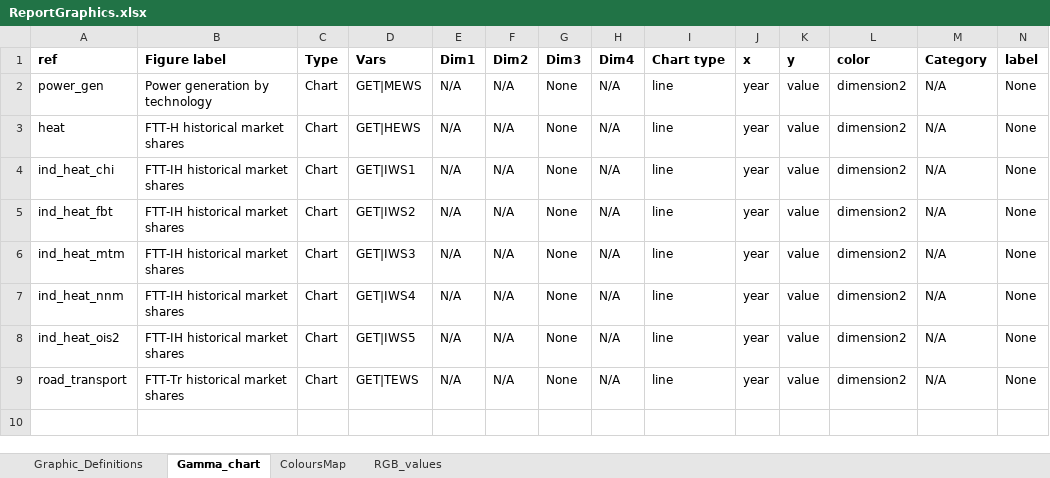
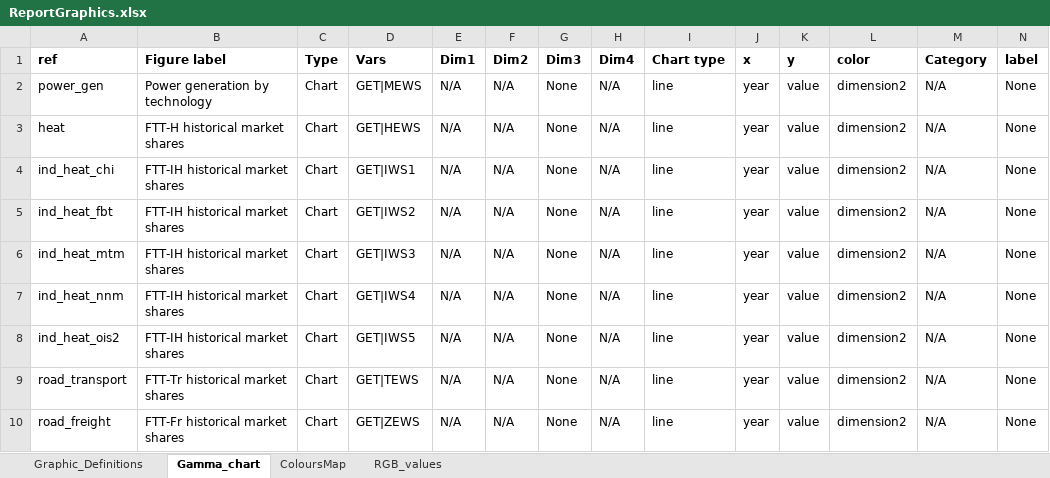
Before and after one commit to cpmodel/FTT_StandAlone, an Excel workbook: Utilities/titles/ReportGraphics.xlsx, sheet Gamma_chart, drawn as a sheet; only a part is shown; values as stored, in another font and other column widths than the file's, no borders; rows hold the shown columns only; the diff names each change by its address in the sheet, - before the commit and + after, or states it on an @@ line.

Commit message:
Update ReportGraphics.xlsx
Adding FTT-Freight to the ReportGraphics spreadsheet to solve errors when attempting to calibrate gamma values in the frontend.

```diff
--- a/Utilities/titles/ReportGraphics.xlsx (sheet Gamma_chart)
+++ b/Utilities/titles/ReportGraphics.xlsx (sheet Gamma_chart)
+row 10: road_freight | FTT-Fr historical market shares | Chart | GET|ZEWS | N/A | N/A | None | N/A | line | year | value | dimension2 | N/A | None
```
